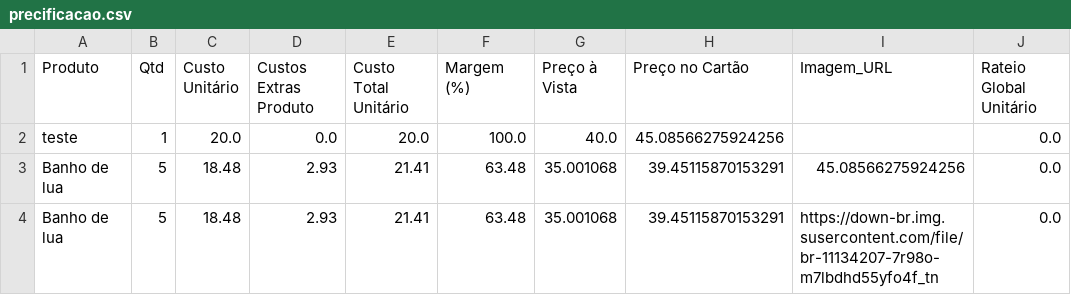
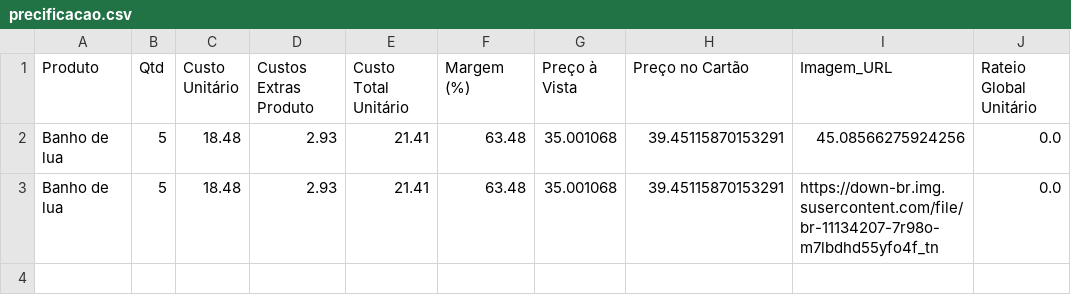
Before and after one commit to ribeiromendes5014-design/Precificar, a CSV file: precificacao.csv, drawn as a sheet; the diff names each change by its address in the sheet, - before the commit and + after, or states it on an @@ line.

Commit message:
♻️ Alteração automática na precificação

```diff
--- a/precificacao.csv
+++ b/precificacao.csv
-row 2: teste | 1 | 20.0 | 0.0 | 20.0 | 100.0 | 40.0 | 45.08566275924256 |  | 0.0
```
